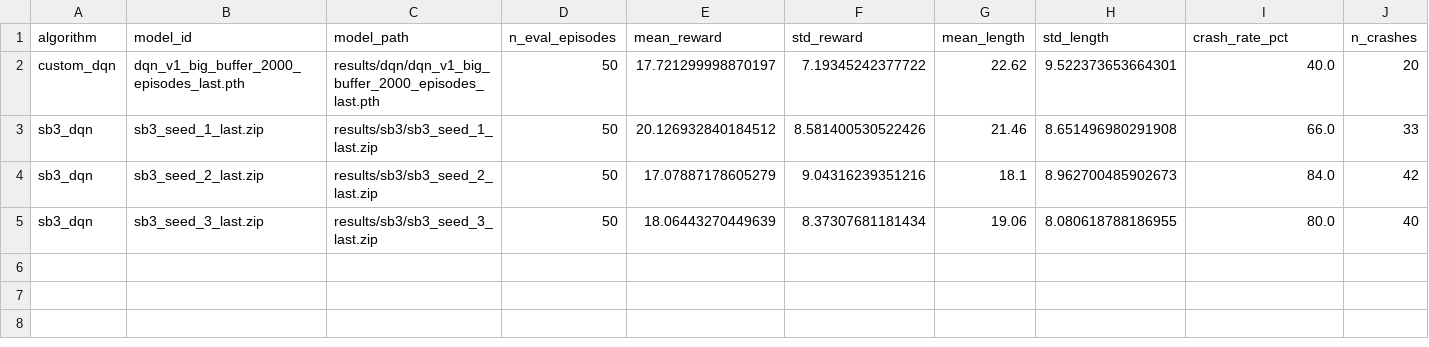
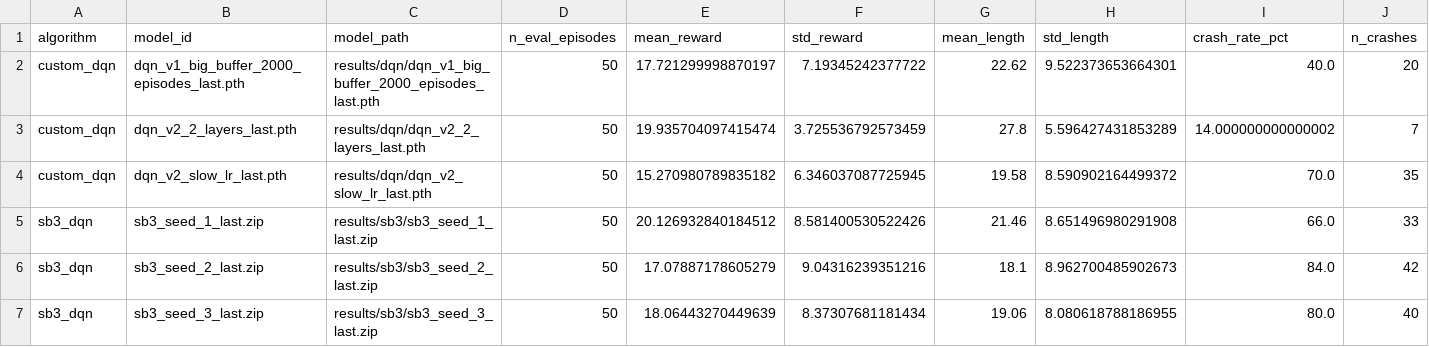
Before and after one commit to daphnemaschas/Autonomous-Highway-Agents, a CSV file: results/benchmark/benchmark_table.csv, drawn as a sheet; only a part is shown; rows hold the shown columns only; the diff names each change by its address in the sheet, - before the commit and + after, or states it on an @@ line.

Commit message:
Update benchmark readme

```diff
--- a/results/benchmark/benchmark_table.csv
+++ b/results/benchmark/benchmark_table.csv
+row 3: custom_dqn | dqn_v2_2_layers_last.pth | results/dqn/dqn_v2_2_layers_last.pth | 50 | 19.935704097415474 | 3.725536792573459 | 27.8 | 5.596427431853289 | 14.000000000000002 | 7
+row 4: custom_dqn | dqn_v2_slow_lr_last.pth | results/dqn/dqn_v2_slow_lr_last.pth | 50 | 15.270980789835182 | 6.346037087725945 | 19.58 | 8.590902164499372 | 70.0 | 35
```
Also changed, not shown: 7 other files.
